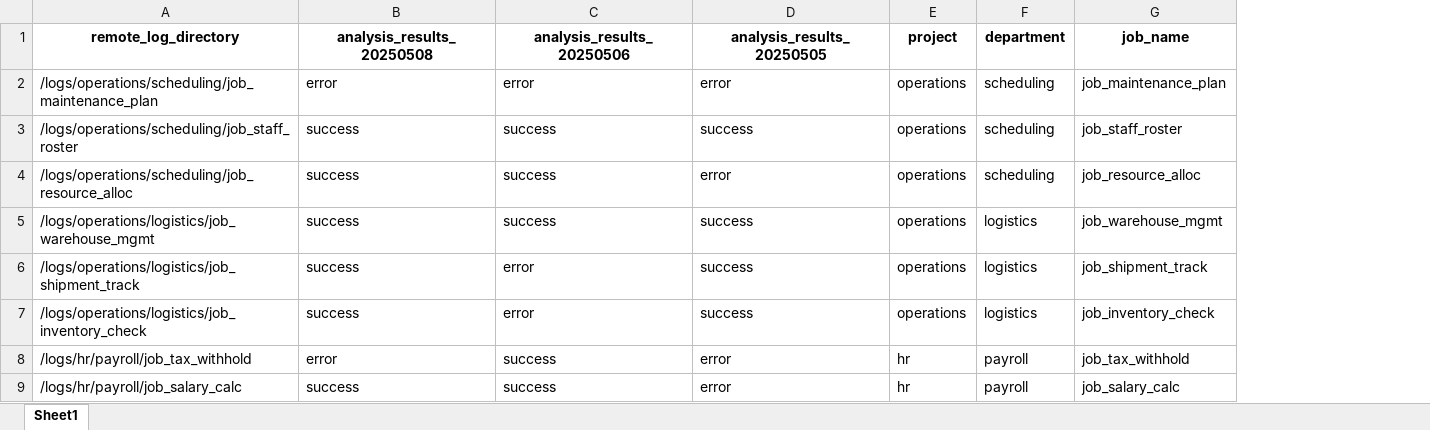
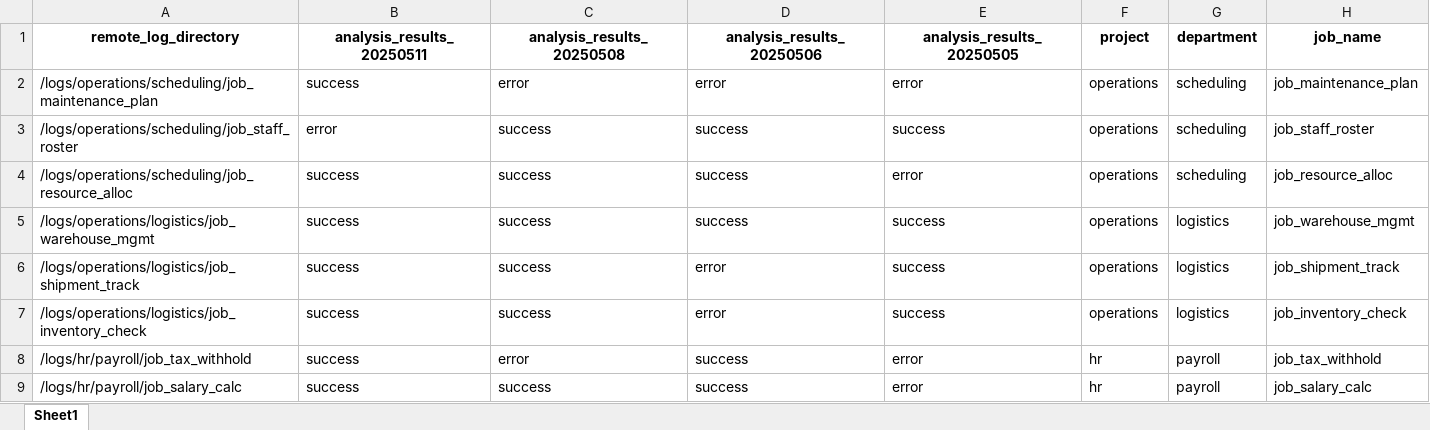
Before and after one commit to benkaan001/remote-log-analysis-automation, an Excel workbook: data/log_analysis_tracker.xlsx, sheet Sheet1, drawn as a sheet; only a part is shown; values as stored, in another font and other column widths than the file's, no borders; the diff names each change by its address in the sheet, - before the commit and + after, or states it on an @@ line.

```diff
--- a/data/log_analysis_tracker.xlsx (sheet Sheet1)
+++ b/data/log_analysis_tracker.xlsx (sheet Sheet1)
+column B (analysis_results_20250511), rows 2-9: success | error | success | success | success | success | success | success
```
Also changed, not shown: 25 other files.
